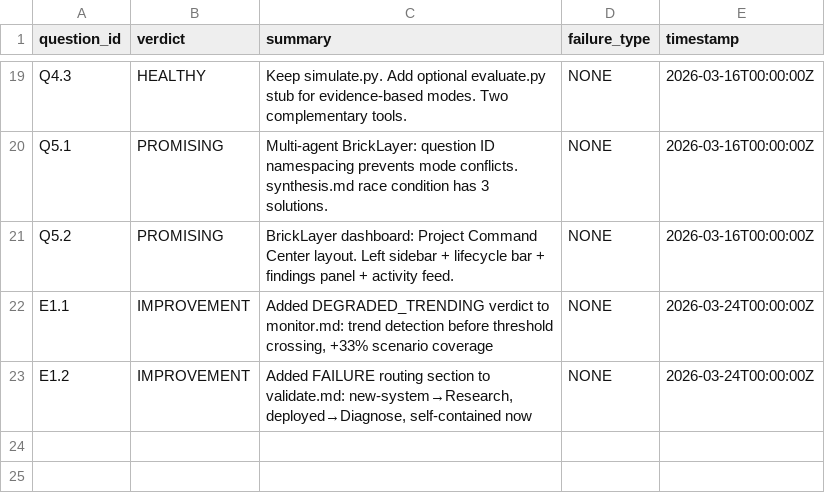
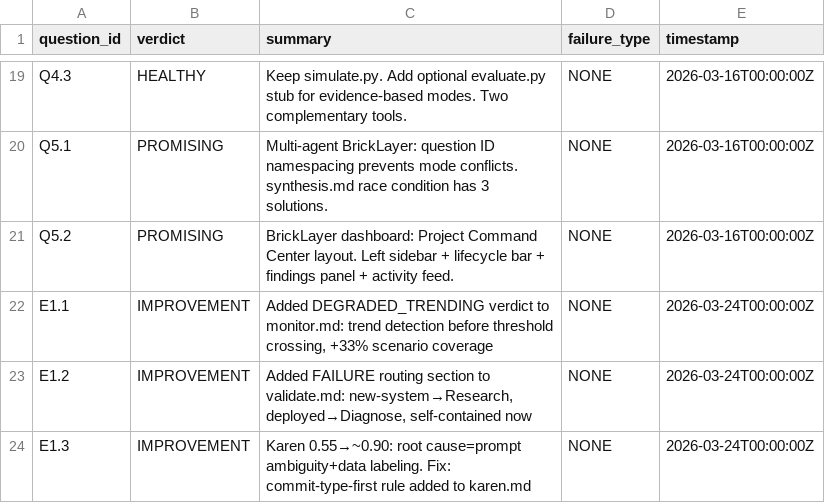
Before and after one commit to Nerfherder16/BrickLayer, a TSV file: bricklayer-v2/results.tsv, drawn as a sheet; only a part is shown, gaps mark what is left out; the diff names each change by its address in the sheet, - before the commit and + after, or states it on an @@ line.

```diff
--- a/bricklayer-v2/results.tsv
+++ b/bricklayer-v2/results.tsv
+row 24: E1.3 | IMPROVEMENT | Karen 0.55→~0.90: root cause=prompt ambiguity+data labeling. Fix: commit-type-first rule added to karen.md | NONE | 2026-03-24T00:00:00Z
```
Also changed, not shown: 9 other files.
